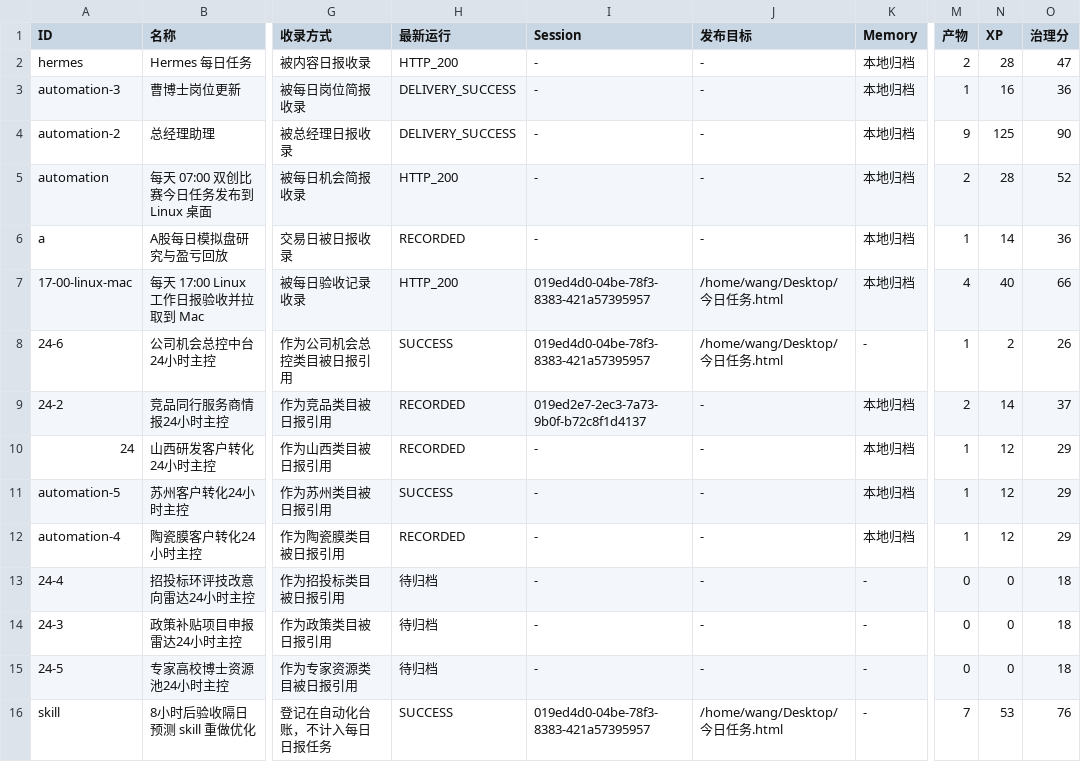
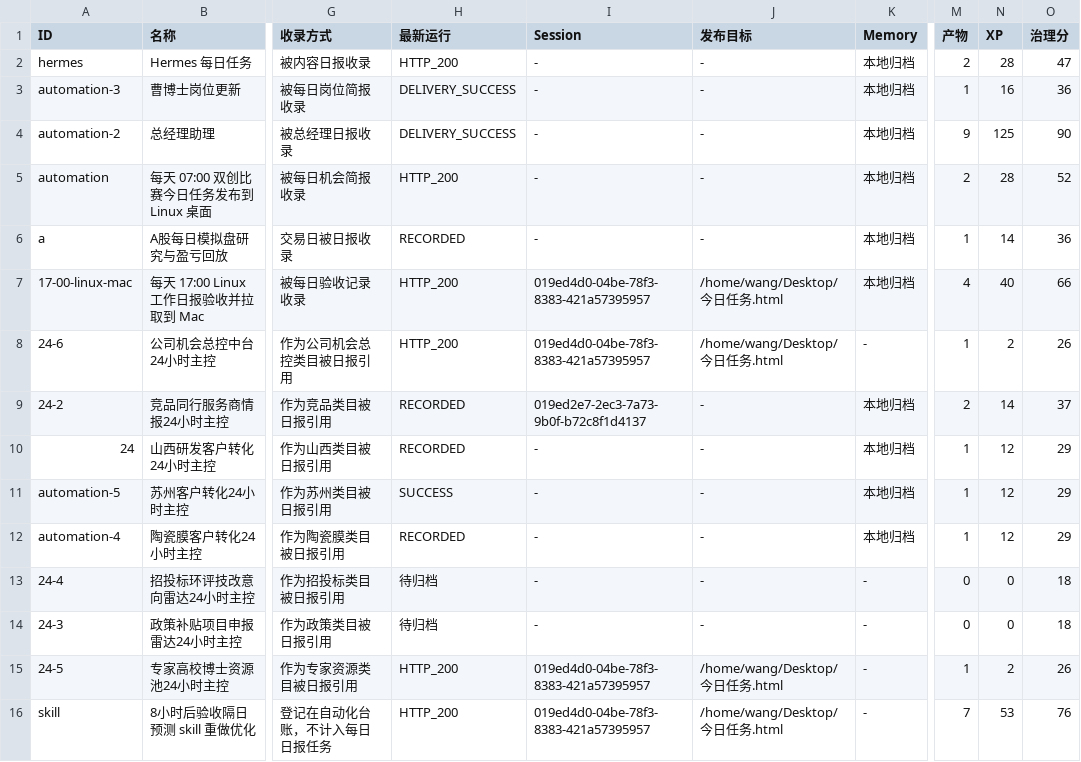
Before and after one commit to schovayang-creator/automation-command-center, a CSV file: data/tables/automation-ledger.csv, drawn as a sheet; only a part is shown, gaps mark what is left out; the diff names each change by its address in the sheet, - before the commit and + after, or states it on an @@ line.

```diff
--- a/data/tables/automation-ledger.csv
+++ b/data/tables/automation-ledger.csv
-H8 (最新运行): SUCCESS
+H8 (最新运行): HTTP_200
-H15 (最新运行): 待归档
+H15 (最新运行): HTTP_200
-I15 (Session): -
+I15 (Session): 019ed4d0-04be-78f3-8383-421a57395957
-J15 (发布目标): -
+J15 (发布目标): /home/wang/Desktop/今日任务.html
-M15 (产物): 0
+M15 (产物): 1
-N15 (XP): 0
+N15 (XP): 2
-O15 (治理分): 18
+O15 (治理分): 26
-H16 (最新运行): SUCCESS
+H16 (最新运行): HTTP_200
```
Also changed, not shown: data/tables/system-summary.csv, data/tables/track-ledger.csv, 20 other files.
